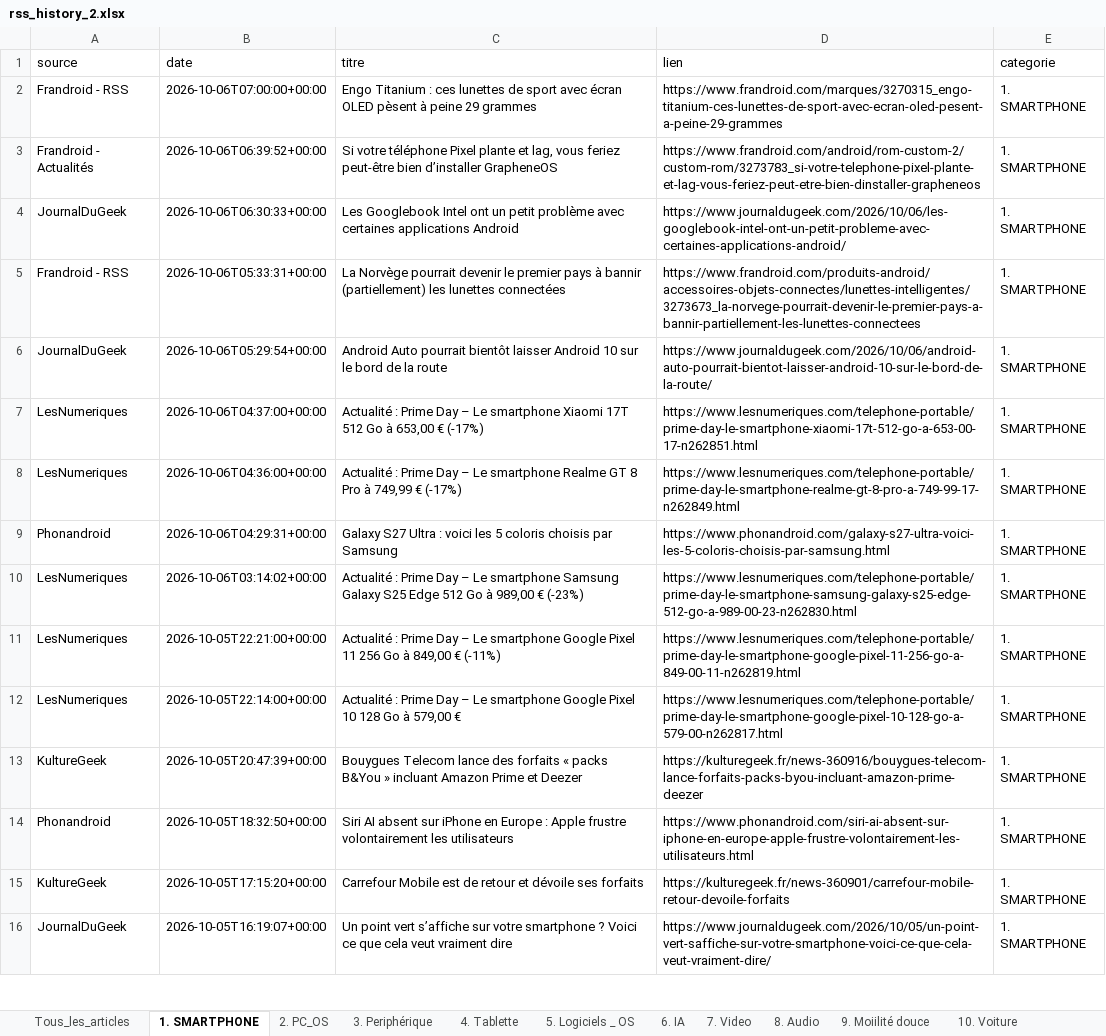
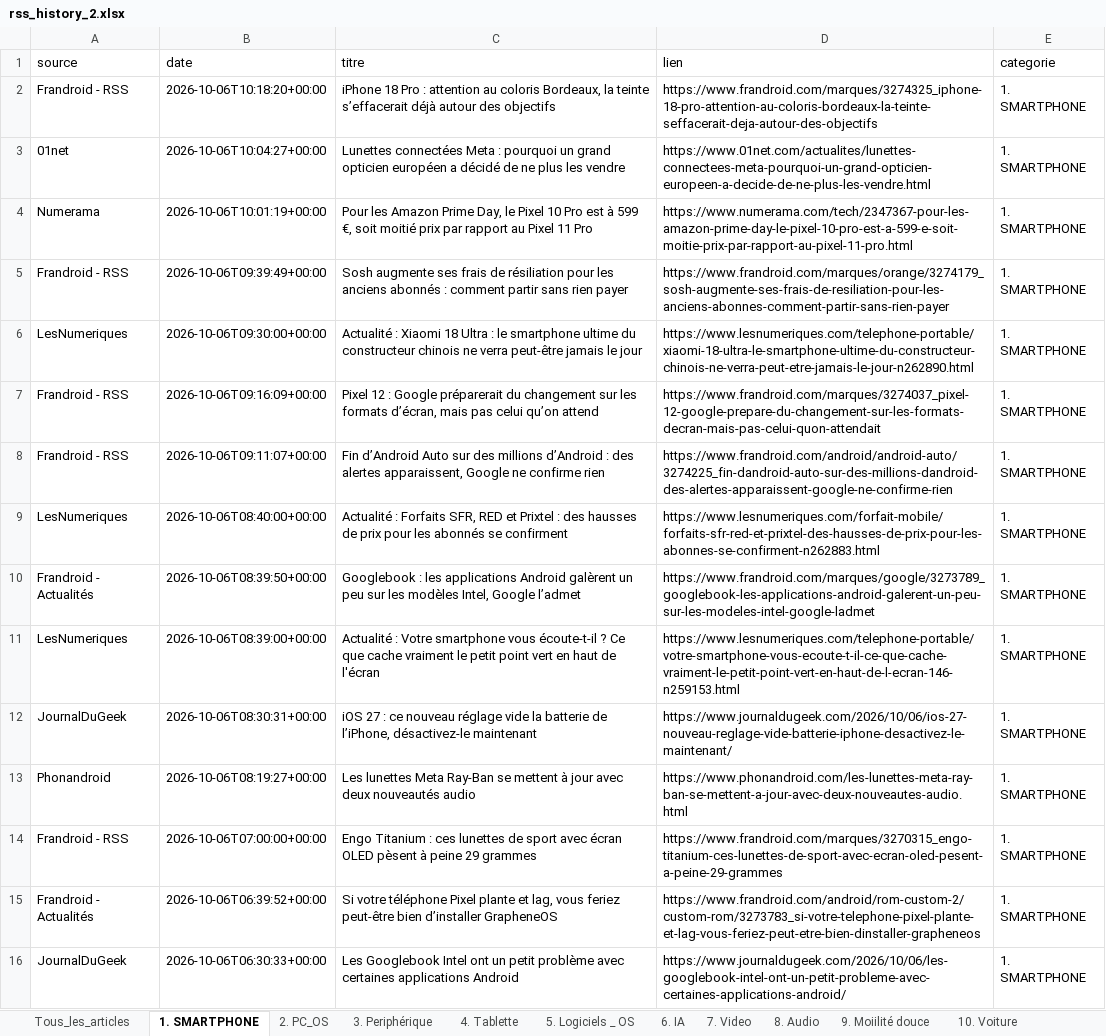
Before and after one commit to djhadef-star/rss-categories, an Excel workbook: output/rss_history_2.xlsx, sheet 1. SMARTPHONE, drawn as a sheet; only a part is shown; the shorter side is filled out with more unchanged rows; values as stored, in another font and other column widths than the file's, no borders; the diff names each change by its address in the sheet, - before the commit and + after, or states it on an @@ line.

```diff
--- a/output/rss_history_2.xlsx (sheet 1. SMARTPHONE)
+++ b/output/rss_history_2.xlsx (sheet 1. SMARTPHONE)
+row 2: Frandroid - RSS | 2026-10-06T10:18:20+00:00 | iPhone 18 Pro : attention au coloris Bordeaux, la teinte s’effacerait déjà autour des objectifs | https://www.frandroid.com/marques/3274325_iphone-18-pro-attention-au-coloris-bordeaux-la-teinte-seffacerait-deja-autour-des-objectifs | 1. SMARTPHONE
+row 3: 01net | 2026-10-06T10:04:27+00:00 | Lunettes connectées Meta : pourquoi un grand opticien européen a décidé de ne plus les vendre | https://www.01net.com/actualites/lunettes-connectees-meta-pourquoi-un-grand-opticien-europeen-a-decide-de-ne-plus-les-vendre.html | 1. SMARTPHONE
+row 4: Numerama | 2026-10-06T10:01:19+00:00 | Pour les Amazon Prime Day, le Pixel 10 Pro est à 599 €, soit moitié prix par rapport au Pixel 11 Pro | https://www.numerama.com/tech/2347367-pour-les-amazon-prime-day-le-pixel-10-pro-est-a-599-e-soit-moitie-prix-par-rapport-au-pixel-11-pro.html | 1. SMARTPHONE
+row 5: Frandroid - RSS | 2026-10-06T09:39:49+00:00 | Sosh augmente ses frais de résiliation pour les anciens abonnés : comment partir sans rien payer | https://www.frandroid.com/marques/orange/3274179_sosh-augmente-ses-frais-de-resiliation-pour-les-anciens-abonnes-comment-partir-sans-rien-payer | 1. SMARTPHONE
+row 6: LesNumeriques | 2026-10-06T09:30:00+00:00 | Actualité : Xiaomi 18 Ultra : le smartphone ultime du constructeur chinois ne verra peut-être jamais le jour | https://www.lesnumeriques.com/telephone-portable/xiaomi-18-ultra-le-smartphone-ultime-du-constructeur-chinois-ne-verra-peut-etre-jamais-le-jour-n262890.html | 1. SMARTPHONE
+row 7: Frandroid - RSS | 2026-10-06T09:16:09+00:00 | Pixel 12 : Google préparerait du changement sur les formats d’écran, mais pas celui qu’on attend | https://www.frandroid.com/marques/3274037_pixel-12-google-prepare-du-changement-sur-les-formats-decran-mais-pas-celui-quon-attendait | 1. SMARTPHONE
+row 8: Frandroid - RSS | 2026-10-06T09:11:07+00:00 | Fin d’Android Auto sur des millions d’Android : des alertes apparaissent, Google ne confirme rien | https://www.frandroid.com/android/android-auto/3274225_fin-dandroid-auto-sur-des-millions-dandroid-des-alertes-apparaissent-google-ne-confirme-rien | 1. SMARTPHONE
+row 9: LesNumeriques | 2026-10-06T08:40:00+00:00 | Actualité : Forfaits SFR, RED et Prixtel : des hausses de prix pour les abonnés se confirment | https://www.lesnumeriques.com/forfait-mobile/forfaits-sfr-red-et-prixtel-des-hausses-de-prix-pour-les-abonnes-se-confirment-n262883.html | 1. SMARTPHONE
+row 10: Frandroid - Actualités | 2026-10-06T08:39:50+00:00 | Googlebook : les applications Android galèrent un peu sur les modèles Intel, Google l’admet | https://www.frandroid.com/marques/google/3273789_googlebook-les-applications-android-galerent-un-peu-sur-les-modeles-intel-google-ladmet | 1. SMARTPHONE
+row 11: LesNumeriques | 2026-10-06T08:39:00+00:00 | Actualité : Votre smartphone vous écoute-t-il ? Ce que cache vraiment le petit point vert en haut de l'écran | https://www.lesnumeriques.com/telephone-portable/votre-smartphone-vous-ecoute-t-il-ce-que-cache-vraiment-le-petit-point-vert-en-haut-de-l-ecran-146-n259153.html | 1. SMARTPHONE
+row 12: JournalDuGeek | 2026-10-06T08:30:31+00:00 | iOS 27 : ce nouveau réglage vide la batterie de l’iPhone, désactivez-le maintenant | https://www.journaldugeek.com/2026/10/06/ios-27-nouveau-reglage-vide-batterie-iphone-desactivez-le-maintenant/ | 1. SMARTPHONE
+row 13: Phonandroid | 2026-10-06T08:19:27+00:00 | Les lunettes Meta Ray-Ban se mettent à jour avec deux nouveautés audio | https://www.phonandroid.com/les-lunettes-meta-ray-ban-se-mettent-a-jour-avec-deux-nouveautes-audio.html | 1. SMARTPHONE
```
Also changed, not shown: sheet Tous_les_articles, sheet 16. ludique, sheet 2. PC_OS, sheet 20. Sponso, sheet NON_CLASSE, sheet 10. Voiture, 11 more sheets, output/rss_history.xlsx, 2 other files.
